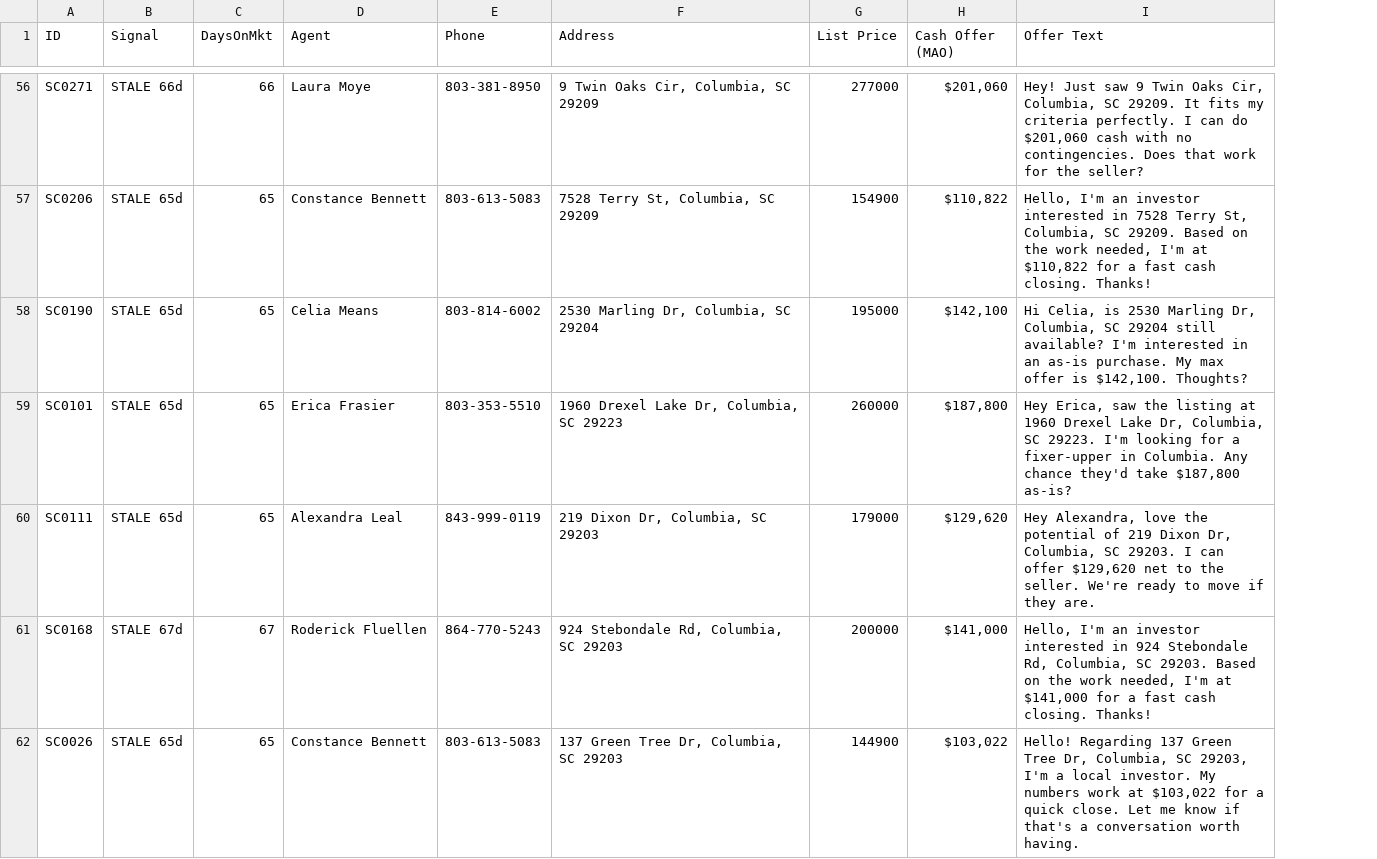
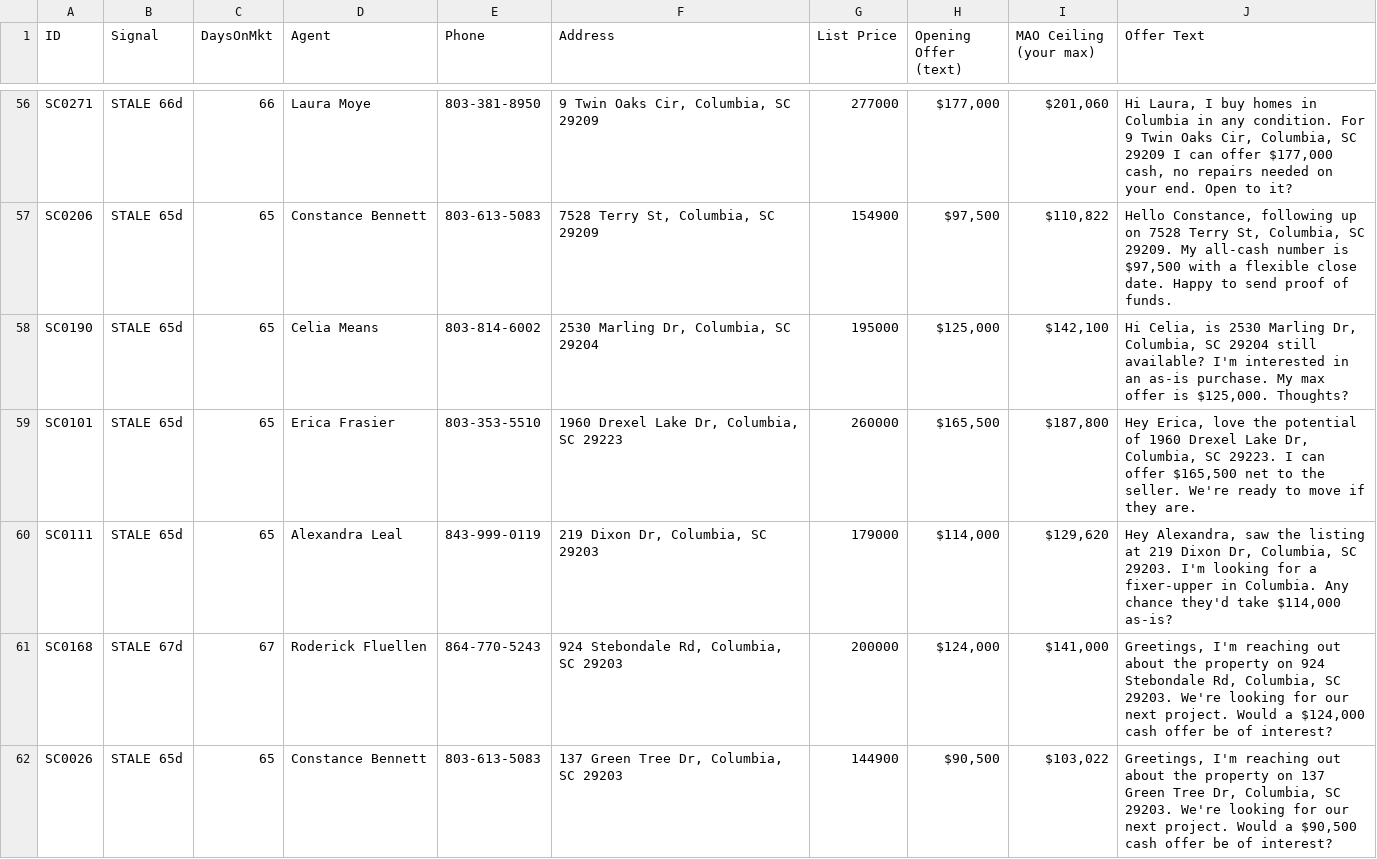
Before and after one commit to charlespjr/wholesaler, a CSV file: offer_campaign_sc_top110.csv, drawn as a sheet; only a part is shown, gaps mark what is left out; addresses are those after the commit; the diff covers the shown part only; the diff names each change by its address in the sheet, - before the commit and + after, or states it on an @@ line.

```diff
--- a/offer_campaign_sc_top110.csv
+++ b/offer_campaign_sc_top110.csv
+column H (Opening Offer (text)), rows 56-62: $177,000 | $97,500 | $125,000 | $165,500 | $114,000 | $124,000 | $90,500
-I1: Cash Offer (MAO)
+I1: MAO Ceiling (your max)
-J56 (Offer Text): Hey! Just saw 9 Twin Oaks Cir, Columbia, SC 29209. It fits my criteria perfectly. I can do $201,060 cash with no contingencies. Does that work for the seller?
+J56 (Offer Text): Hi Laura, I buy homes in Columbia in any condition. For 9 Twin Oaks Cir, Columbia, SC 29209 I can offer $177,000 cash, no repairs needed on your end. Open to it?
-J57 (Offer Text): Hello, I'm an investor interested in 7528 Terry St, Columbia, SC 29209. Based on the work needed, I'm at $110,822 for a fast cash closing. Thanks!
+J57 (Offer Text): Hello Constance, following up on 7528 Terry St, Columbia, SC 29209. My all-cash number is $97,500 with a flexible close date. Happy to send proof of funds.
-J58 (Offer Text): …offer is $142,100. Thoughts?
+J58 (Offer Text): …offer is $125,000. Thoughts?
-J59 (Offer Text): Hey Erica, saw the listing at 1960 Drexel Lake Dr, Columbia, SC 29223. I'm looking for a fixer-upper in Columbia. Any chance they'd take $187,800 as-is?
+J59 (Offer Text): Hey Erica, love the potential of 1960 Drexel Lake Dr, Columbia, SC 29223. I can offer $165,500 net to the seller. We're ready to move if they are.
-J60 (Offer Text): Hey Alexandra, love the potential of 219 Dixon Dr, Columbia, SC 29203. I can offer $129,620 net to the seller. We're ready to move if they are.
+J60 (Offer Text): Hey Alexandra, saw the listing at 219 Dixon Dr, Columbia, SC 29203. I'm looking for a fixer-upper in Columbia. Any chance they'd take $114,000 as-is?
-J61 (Offer Text): Hello, I'm an investor interested in 924 Stebondale Rd, Columbia, SC 29203. Based on the work needed, I'm at $141,000 for a fast cash closing. Thanks!
+J61 (Offer Text): Greetings, I'm reaching out about the property on 924 Stebondale Rd, Columbia, SC 29203. We're looking for our next project. Would a $124,000 cash offer be of interest?
-J62 (Offer Text): Hello! Regarding 137 Green Tree Dr, Columbia, SC 29203, I'm a local investor. My numbers work at $103,022 for a quick close. Let me know if that's a conversation worth having.
+J62 (Offer Text): Greetings, I'm reaching out about the property on 137 Green Tree Dr, Columbia, SC 29203. We're looking for our next project. Would a $90,500 cash offer be of interest?
```
Also changed, not shown: 103 edited cells elsewhere in this file, 1 other file.
